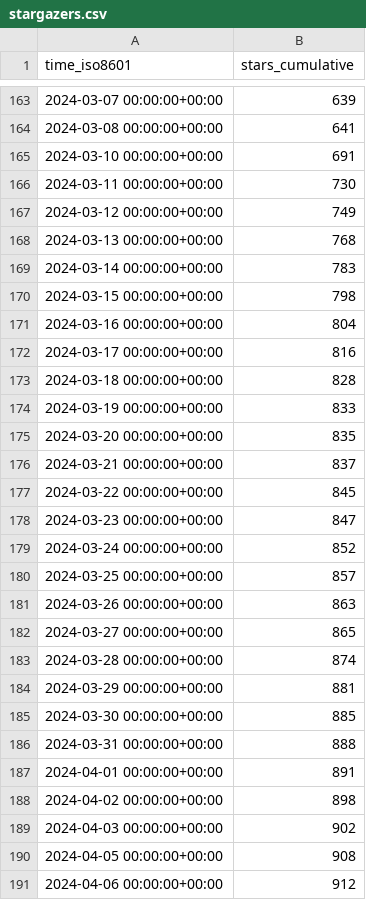
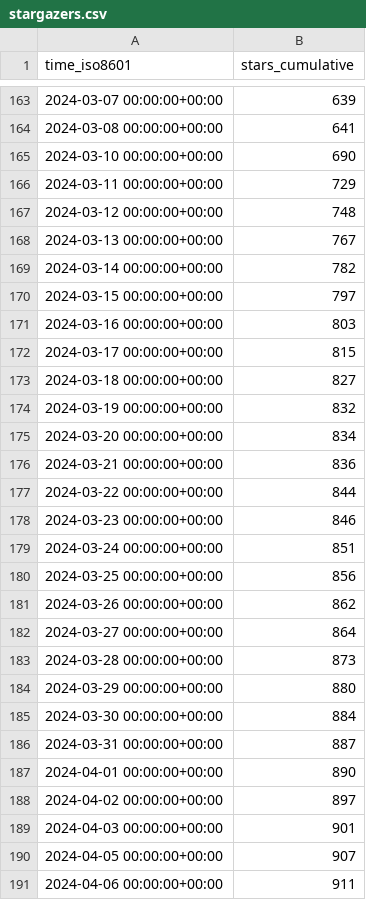
Before and after one commit to floneum/floneum, a CSV file: floneum/floneum/ghrs-data/stargazers.csv, drawn as a sheet; only a part is shown, gaps mark what is left out; the diff covers the shown part only.

```diff
--- a/floneum/floneum/ghrs-data/stargazers.csv
+++ b/floneum/floneum/ghrs-data/stargazers.csv
@@ -164,28 +164,28 @@ time_iso8601,stars_cumulative
 2024-03-08 00:00:00+00:00,641
-2024-03-10 00:00:00+00:00,691
-2024-03-11 00:00:00+00:00,730
-2024-03-12 00:00:00+00:00,749
-2024-03-13 00:00:00+00:00,768
-2024-03-14 00:00:00+00:00,783
-2024-03-15 00:00:00+00:00,798
-2024-03-16 00:00:00+00:00,804
-2024-03-17 00:00:00+00:00,816
-2024-03-18 00:00:00+00:00,828
-2024-03-19 00:00:00+00:00,833
-2024-03-20 00:00:00+00:00,835
-2024-03-21 00:00:00+00:00,837
-2024-03-22 00:00:00+00:00,845
-2024-03-23 00:00:00+00:00,847
-2024-03-24 00:00:00+00:00,852
-2024-03-25 00:00:00+00:00,857
-2024-03-26 00:00:00+00:00,863
-2024-03-27 00:00:00+00:00,865
-2024-03-28 00:00:00+00:00,874
-2024-03-29 00:00:00+00:00,881
-2024-03-30 00:00:00+00:00,885
-2024-03-31 00:00:00+00:00,888
-2024-04-01 00:00:00+00:00,891
-2024-04-02 00:00:00+00:00,898
-2024-04-03 00:00:00+00:00,902
-2024-04-05 00:00:00+00:00,908
-2024-04-06 00:00:00+00:00,912
+2024-03-10 00:00:00+00:00,690
+2024-03-11 00:00:00+00:00,729
+2024-03-12 00:00:00+00:00,748
+2024-03-13 00:00:00+00:00,767
+2024-03-14 00:00:00+00:00,782
+2024-03-15 00:00:00+00:00,797
+2024-03-16 00:00:00+00:00,803
+2024-03-17 00:00:00+00:00,815
+2024-03-18 00:00:00+00:00,827
+2024-03-19 00:00:00+00:00,832
+2024-03-20 00:00:00+00:00,834
+2024-03-21 00:00:00+00:00,836
+2024-03-22 00:00:00+00:00,844
+2024-03-23 00:00:00+00:00,846
+2024-03-24 00:00:00+00:00,851
+2024-03-25 00:00:00+00:00,856
+2024-03-26 00:00:00+00:00,862
+2024-03-27 00:00:00+00:00,864
+2024-03-28 00:00:00+00:00,873
+2024-03-29 00:00:00+00:00,880
+2024-03-30 00:00:00+00:00,884
+2024-03-31 00:00:00+00:00,887
+2024-04-01 00:00:00+00:00,890
+2024-04-02 00:00:00+00:00,897
+2024-04-03 00:00:00+00:00,901
+2024-04-05 00:00:00+00:00,907
+2024-04-06 00:00:00+00:00,911
```
Also changed, not shown: 1 added row and 163 edited cells elsewhere in this file.
